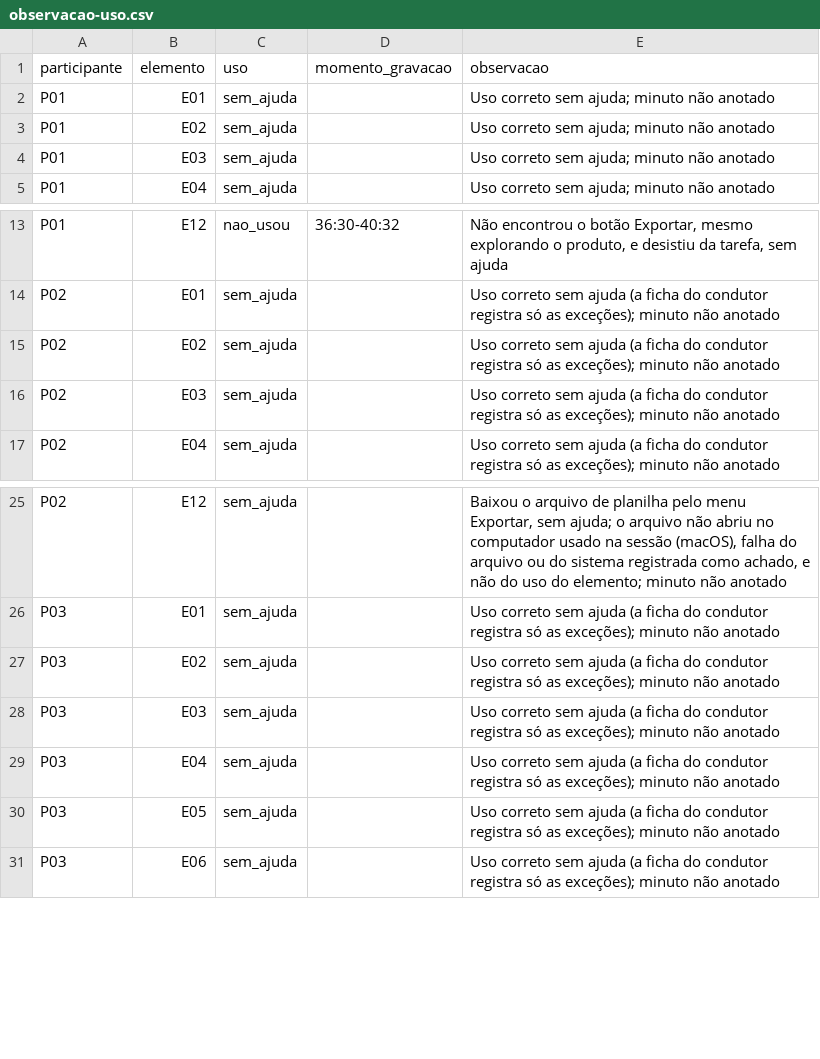
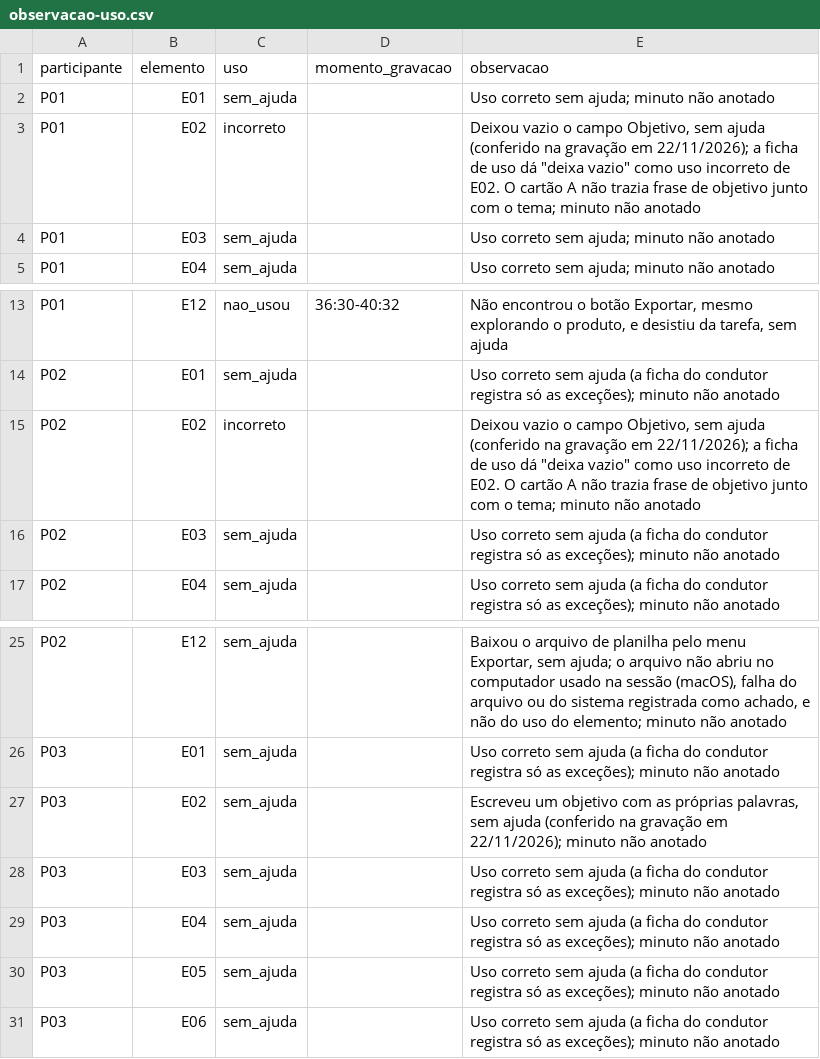
Before and after one commit to FCTE-Qualidade-de-Software-1/2026-2_T02_FRANCES_ALLEN, a CSV file: dados/avaliacao/G2/M2.7.2/observacao-uso.csv, drawn as a sheet; only a part is shown, gaps mark what is left out.

Commit message:
G2 com usuários: E02 de P01 e P02 como uso incorreto, M2.7.2 em 10/12 (Bom)
O campo Objetivo ficou vazio em P01 e P02, conferido nas gravações; pela
ficha de uso, deixar vazio é uso incorreto. M2.7.2 vai de 11/12 (91,7%,
Excelente) para 10/12 (83,3%, Bom), e Q2.7 para Bom; o julgamento do G2 não
muda. Ressalva registrada: o cartão A, lido em voz alta, não trouxe frase de
objetivo junto com o tema novo, e deveria trazer.

```diff
--- a/dados/avaliacao/G2/M2.7.2/observacao-uso.csv
+++ b/dados/avaliacao/G2/M2.7.2/observacao-uso.csv
@@ -2,3 +2,3 @@ participante,elemento,uso,momento_gravacao,observacao
 P01,E01,sem_ajuda,,Uso correto sem ajuda; minuto não anotado
-P01,E02,sem_ajuda,,Uso correto sem ajuda; minuto não anotado
+P01,E02,incorreto,,"Deixou vazio o campo Objetivo, sem ajuda (conferido na gravação em 22/11/2026); a ficha de uso dá ""deixa vazio"" como uso incorreto de E02. O cartão A não trazia frase de objetivo junto com o tema; minuto não anotado"
 P01,E03,sem_ajuda,,Uso correto sem ajuda; minuto não anotado
@@ -14,3 +14,3 @@ P01,E12,nao_usou,36:30-40:32,"Não encontrou o botão Exportar, mesmo explorando
 P02,E01,sem_ajuda,,Uso correto sem ajuda (a ficha do condutor registra só as exceções); minuto não anotado
-P02,E02,sem_ajuda,,Uso correto sem ajuda (a ficha do condutor registra só as exceções); minuto não anotado
+P02,E02,incorreto,,"Deixou vazio o campo Objetivo, sem ajuda (conferido na gravação em 22/11/2026); a ficha de uso dá ""deixa vazio"" como uso incorreto de E02. O cartão A não trazia frase de objetivo junto com o tema; minuto não anotado"
 P02,E03,sem_ajuda,,Uso correto sem ajuda (a ficha do condutor registra só as exceções); minuto não anotado
@@ -26,3 +26,3 @@ P02,E12,sem_ajuda,,"Baixou o arquivo de planilha pelo menu Exportar, sem ajuda;
 P03,E01,sem_ajuda,,Uso correto sem ajuda (a ficha do condutor registra só as exceções); minuto não anotado
-P03,E02,sem_ajuda,,Uso correto sem ajuda (a ficha do condutor registra só as exceções); minuto não anotado
+P03,E02,sem_ajuda,,"Escreveu um objetivo com as próprias palavras, sem ajuda (conferido na gravação em 22/11/2026); minuto não anotado"
 P03,E03,sem_ajuda,,Uso correto sem ajuda (a ficha do condutor registra só as exceções); minuto não anotado
```
Also changed, not shown: dados/avaliacao/G2/M2.7.2/sessoes.csv, 8 other files.
